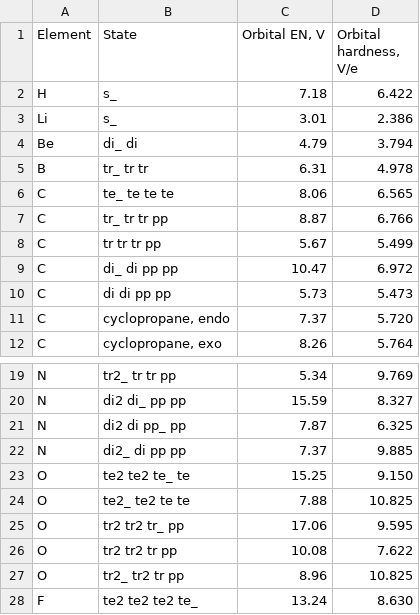
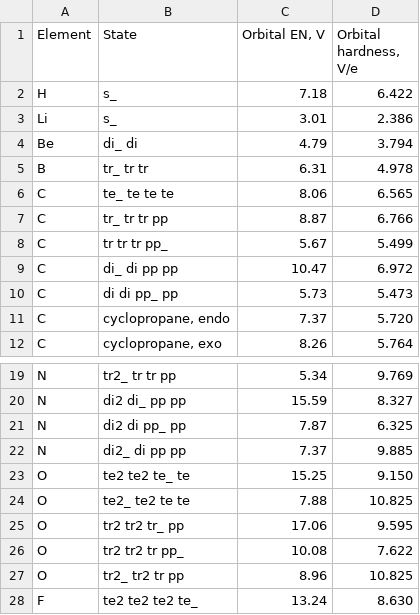
Before and after one commit to filipobsivac/thesis, a CSV file: bc_thesis/bc_thesis/Tables/OrbitalHardnessAndEN.csv, drawn as a sheet; only a part is shown, gaps mark what is left out.

```diff
--- a/bc_thesis/bc_thesis/Tables/OrbitalHardnessAndEN.csv
+++ b/bc_thesis/bc_thesis/Tables/OrbitalHardnessAndEN.csv
@@ -7,5 +7,5 @@ C;te_ te te te;8.06;6.565
 C;tr_ tr tr pp;8.87;6.766
-C;tr tr tr pp;5.67;5.499
+C;tr tr tr pp_;5.67;5.499
 C;di_ di pp pp;10.47;6.972
-C;di di pp pp;5.73;5.473
+C;di di pp_ pp;5.73;5.473
 C;cyclopropane, endo;7.37;5.720
@@ -25,3 +25,3 @@ O;te2_ te2 te te;7.88;10.825
 O;tr2 tr2 tr_ pp;17.06;9.595
-O;tr2 tr2 tr pp;10.08;7.622
+O;tr2 tr2 tr pp_;10.08;7.622
 O;tr2_ tr2 tr pp;8.96;10.825
```
Also changed, not shown: 6 other files.
